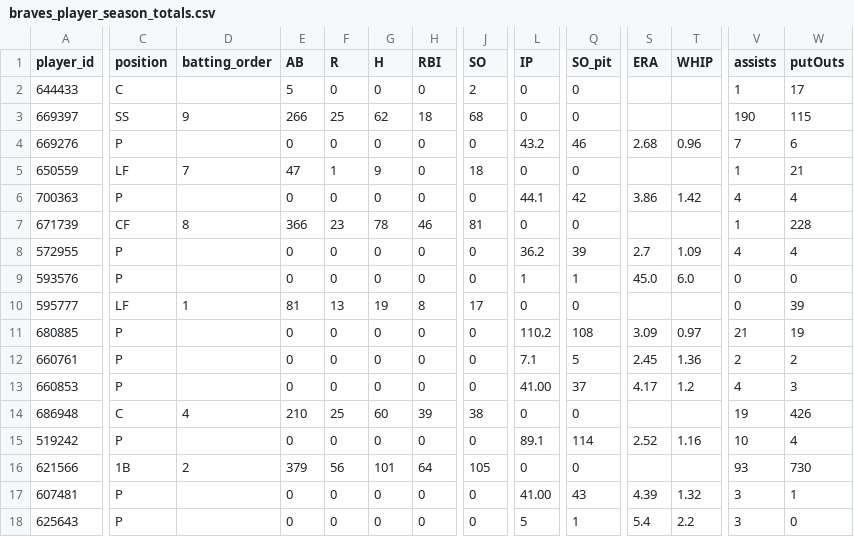
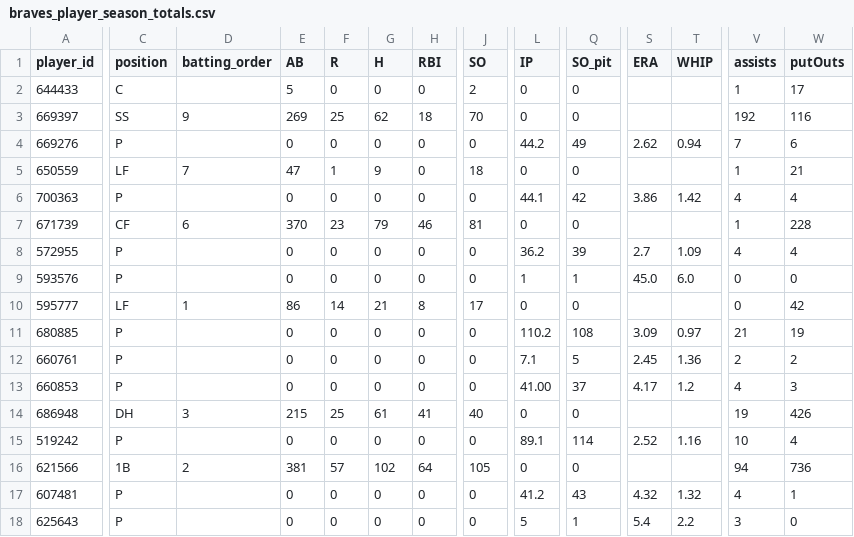
Before and after one commit to Floodplain4/Braves_Stats, a CSV file: braves_player_season_totals.csv, drawn as a sheet; only a part is shown, gaps mark what is left out; the diff covers the shown part only; the diff names each change by its address in the sheet, - before the commit and + after, or states it on an @@ line.

```diff
--- a/braves_player_season_totals.csv
+++ b/braves_player_season_totals.csv
-E3 (AB): 266
+E3 (AB): 269
-J3 (SO): 68
+J3 (SO): 70
-V3 (assists): 190
+V3 (assists): 192
-W3 (putOuts): 115
+W3 (putOuts): 116
-L4 (IP): 43.2
+L4 (IP): 44.2
-Q4 (SO_pit): 46
+Q4 (SO_pit): 49
-S4 (ERA): 2.68
+S4 (ERA): 2.62
-T4 (WHIP): 0.96
+T4 (WHIP): 0.94
-D7 (batting_order): 8
+D7 (batting_order): 6
-E7 (AB): 366
+E7 (AB): 370
-G7 (H): 78
+G7 (H): 79
-E10 (AB): 81
+E10 (AB): 86
-F10 (R): 13
+F10 (R): 14
-G10 (H): 19
+G10 (H): 21
-W10 (putOuts): 39
+W10 (putOuts): 42
-C14 (position): C
+C14 (position): DH
-D14 (batting_order): 4
+D14 (batting_order): 3
-E14 (AB): 210
+E14 (AB): 215
-G14 (H): 60
+G14 (H): 61
-H14 (RBI): 39
+H14 (RBI): 41
-J14 (SO): 38
+J14 (SO): 40
-E16 (AB): 379
+E16 (AB): 381
-F16 (R): 56
+F16 (R): 57
-G16 (H): 101
+G16 (H): 102
-V16 (assists): 93
+V16 (assists): 94
-W16 (putOuts): 730
+W16 (putOuts): 736
-L17 (IP): 41.00
+L17 (IP): 41.2
-S17 (ERA): 4.39
+S17 (ERA): 4.32
-V17 (assists): 3
+V17 (assists): 4
```
Also changed, not shown: 1 added row and 57 edited cells elsewhere in this file.
